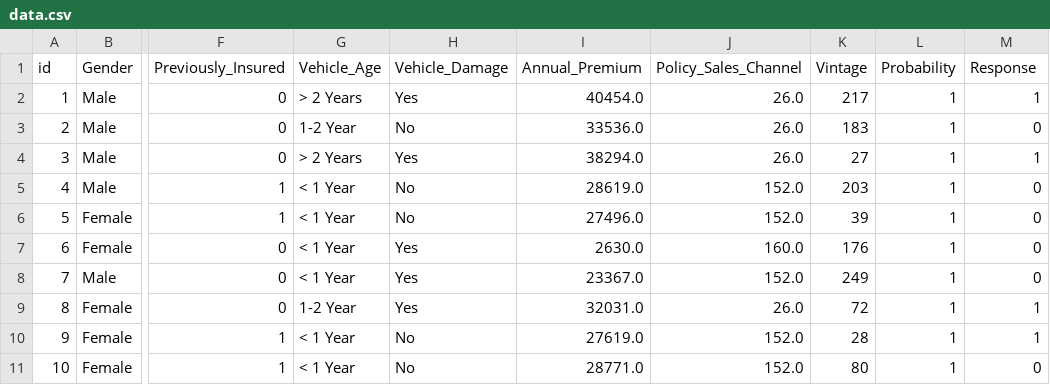
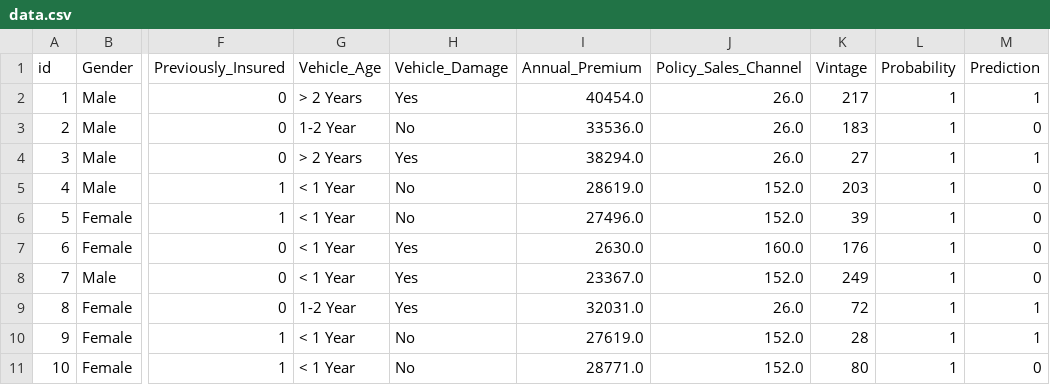
Before and after one commit to gfgullo/HealthInsuranceCrossSellPrediction, a CSV file: app/app/predictions/data.csv, drawn as a sheet; only a part is shown, gaps mark what is left out; the diff names each change by its address in the sheet, - before the commit and + after, or states it on an @@ line.

Commit message:
online learning - test #20

```diff
--- a/app/app/predictions/data.csv
+++ b/app/app/predictions/data.csv
-M1: Response
+M1: Prediction
```
